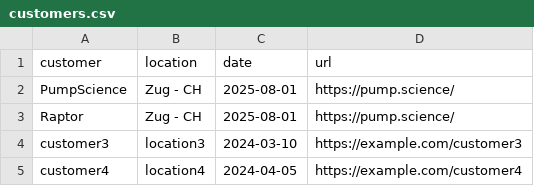
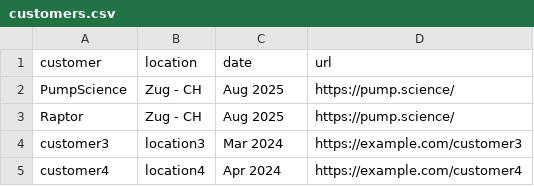
Before and after one commit to laly-juvion/juvion-website, a CSV file: customers.csv, drawn as a sheet.

```diff
--- a/customers.csv
+++ b/customers.csv
@@ -1,5 +1,5 @@
 customer, location, date, url
-PumpScience, Zug - CH, 2025-08-01, https://pump.science/
-Raptor, Zug - CH, 2025-08-01, https://pump.science/
-customer3, location3, 2024-03-10, https://example.com/customer3
-customer4, location4, 2024-04-05, https://example.com/customer4
+PumpScience, Zug - CH, Aug 2025, https://pump.science/
+Raptor, Zug - CH, Aug 2025, https://pump.science/
+customer3, location3, Mar 2024, https://example.com/customer3
+customer4, location4, Apr 2024, https://example.com/customer4
```
Also changed, not shown: 4 other files.
